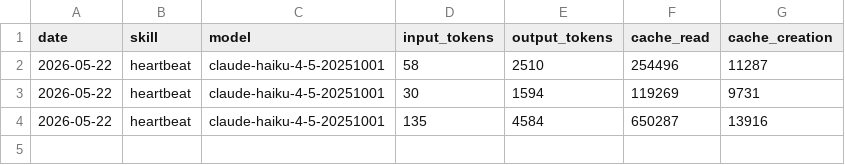
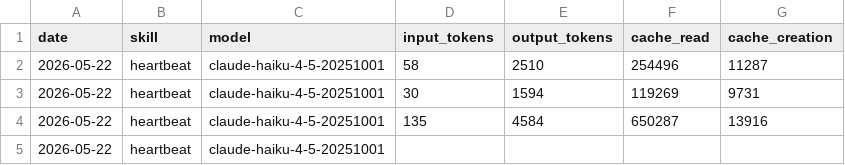
Before and after one commit to jonathanjoseph20/aeon, a CSV file: memory/token-usage.csv, drawn as a sheet.

Commit message:
chore(heartbeat): auto-commit 2026-05-22

```diff
--- a/memory/token-usage.csv
+++ b/memory/token-usage.csv
@@ -4 +4,2 @@ date,skill,model,input_tokens,output_tokens,cache_read,cache_creation
 2026-05-22,heartbeat,claude-haiku-4-5-20251001,135,4584,650287,13916
+2026-05-22,heartbeat,claude-haiku-4-5-20251001,,,,
```
Also changed, not shown: 1 other file.
